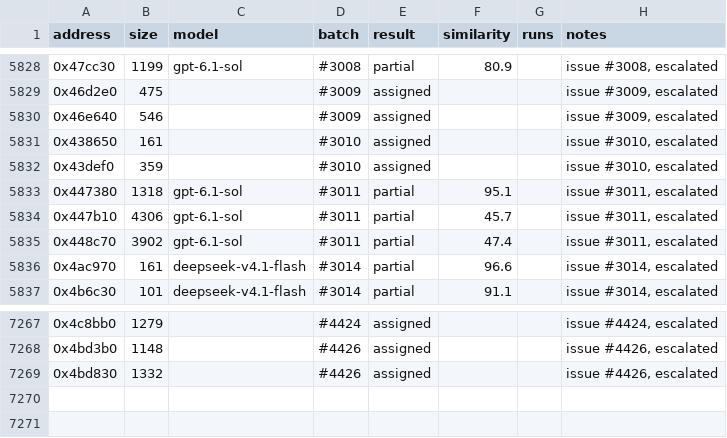
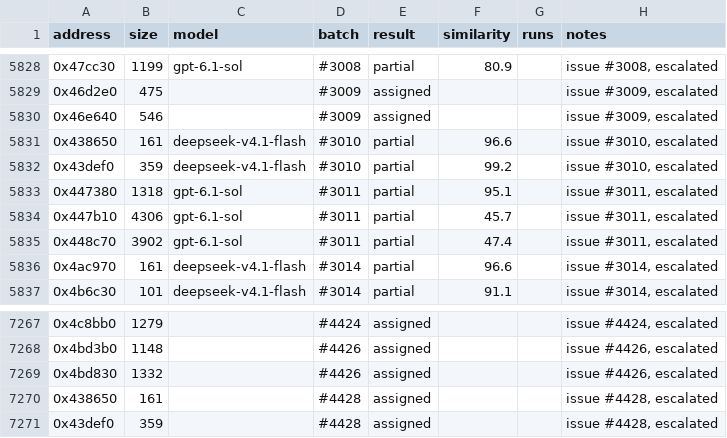
Before and after one commit to CubeB/byte-tactics, a CSV file: data/attempts.csv, drawn as a sheet; only a part is shown, gaps mark what is left out.

```diff
--- a/data/attempts.csv
+++ b/data/attempts.csv
@@ -5830,4 +5830,4 @@ address,size,model,batch,result,similarity,runs,notes
 0x46e640,546,,#3009,assigned,,,"issue #3009, escalated"
-0x438650,161,,#3010,assigned,,,"issue #3010, escalated"
-0x43def0,359,,#3010,assigned,,,"issue #3010, escalated"
+0x438650,161,deepseek-v4.1-flash,#3010,partial,96.6,,"issue #3010, escalated"
+0x43def0,359,deepseek-v4.1-flash,#3010,partial,99.2,,"issue #3010, escalated"
 0x447380,1318,gpt-6.1-sol,#3011,partial,95.1,,"issue #3011, escalated"
@@ -7269 +7269,3 @@ address,size,model,batch,result,similarity,runs,notes
 0x4bd830,1332,,#4426,assigned,,,"issue #4426, escalated"
+0x438650,161,,#4428,assigned,,,"issue #4428, escalated"
+0x43def0,359,,#4428,assigned,,,"issue #4428, escalated"
```
Also changed, not shown: data/batches.csv, data/progress.csv, 1 other file.
